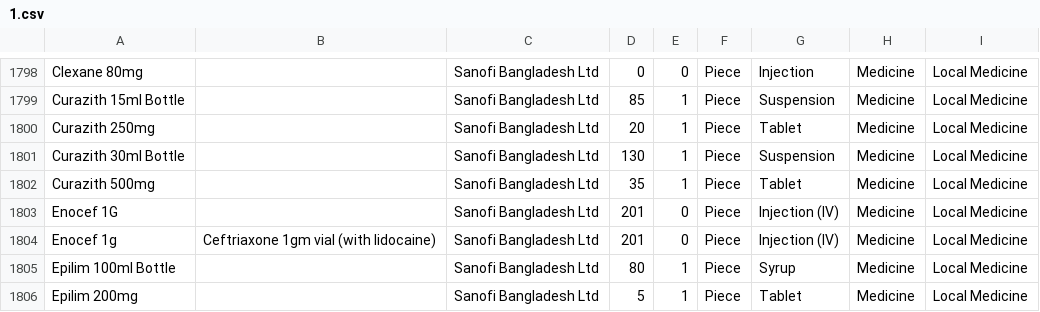
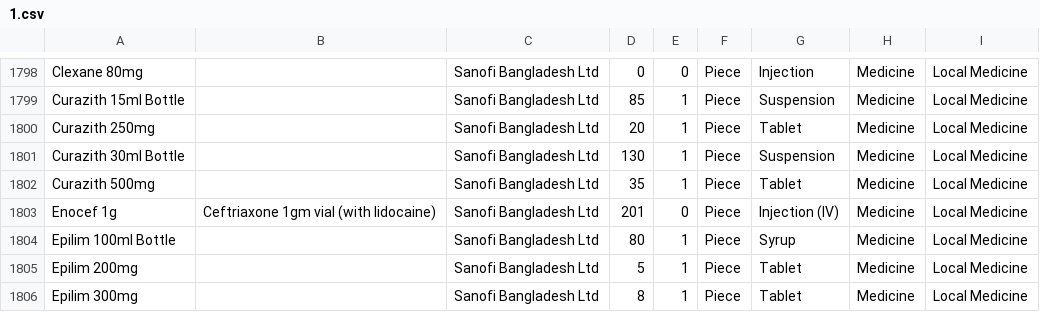
Before and after one commit to MiniGunnR/pharma_aid, a CSV file: 1.csv, drawn as a sheet; only a part is shown, gaps mark what is left out; the shorter side is filled out with more unchanged rows; the diff names each change by its address in the sheet, - before the commit and + after, or states it on an @@ line.

Commit message:
4.25

```diff
--- a/1.csv
+++ b/1.csv
-row 1803: Enocef 1G |  | Sanofi Bangladesh Ltd | 201 | 0 | Piece | Injection (IV) | Medicine | Local Medicine
```
